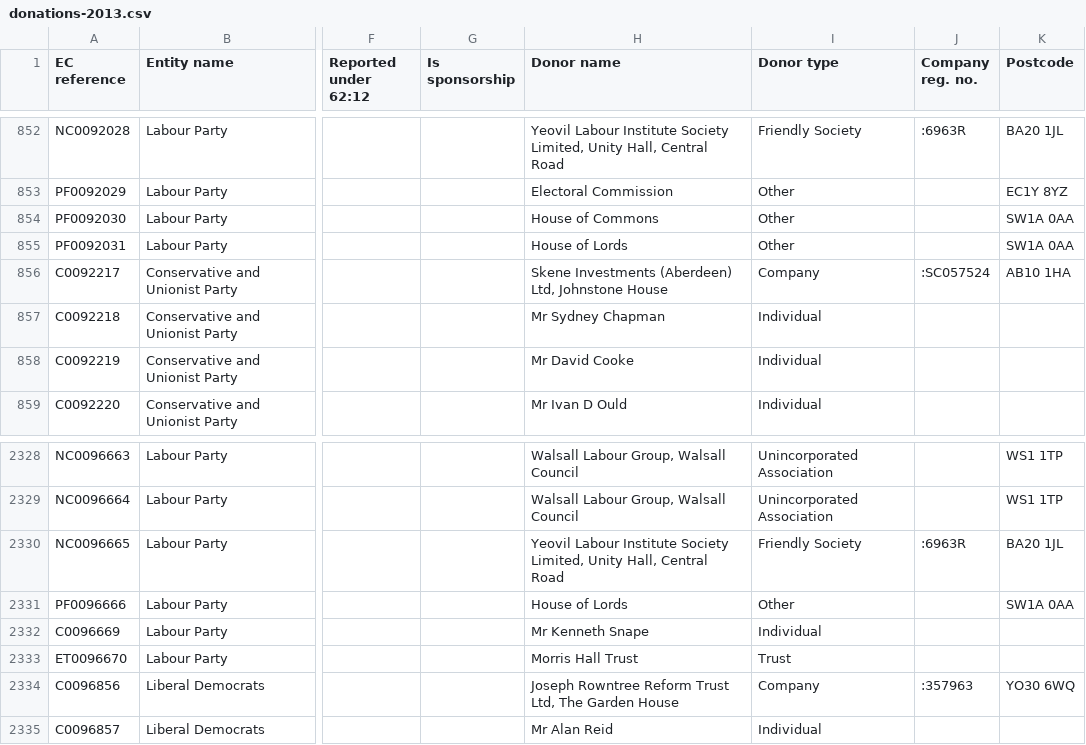
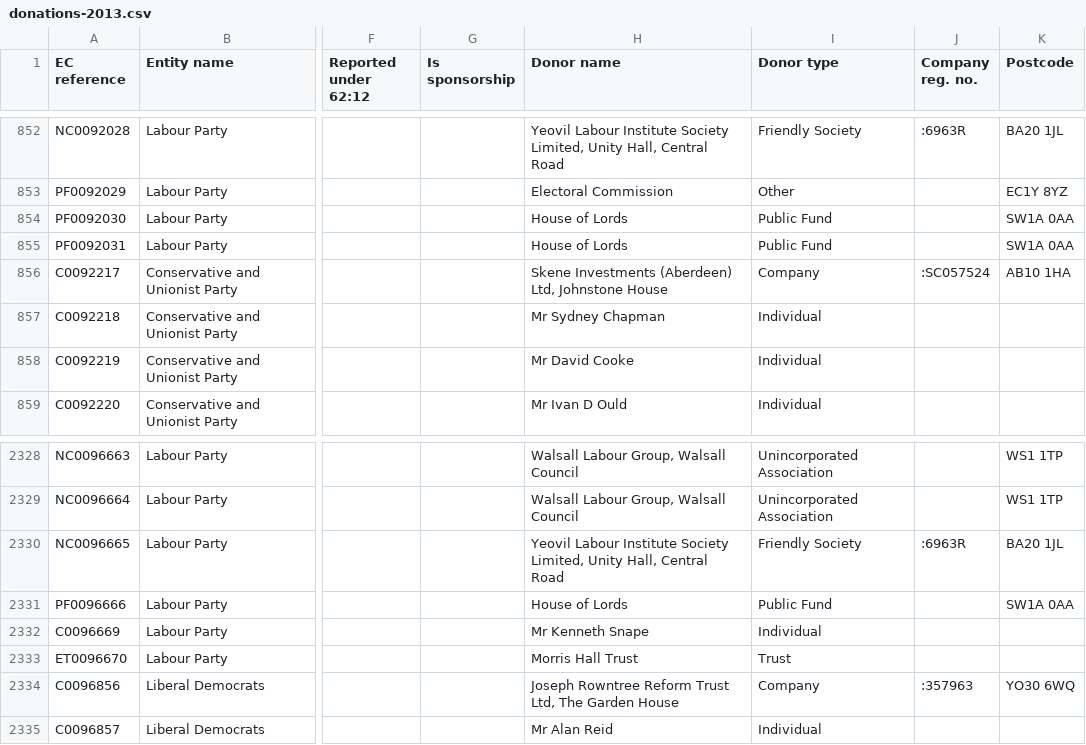
Before and after one commit to maxharlow/scrape-pef, a CSV file: data/donations-2013.csv, drawn as a sheet; only a part is shown, gaps mark what is left out; the diff covers the shown part only; the diff names each change by its address in the sheet, - before the commit and + after, or states it on an @@ line.

Commit message:
House of Commons/Lords sometimes labeled as 'other' instead of 'public fund'

```diff
--- a/data/donations-2013.csv
+++ b/data/donations-2013.csv
-H854 (Donor name): House of Commons
+H854 (Donor name): House of Lords
-I854:I855 (Donor type): Other
+I854:I855 (Donor type): Public Fund
-I2331 (Donor type): Other
+I2331 (Donor type): Public Fund
```
Also changed, not shown: 27 edited cells elsewhere in this file, data/donations-2012.csv.
